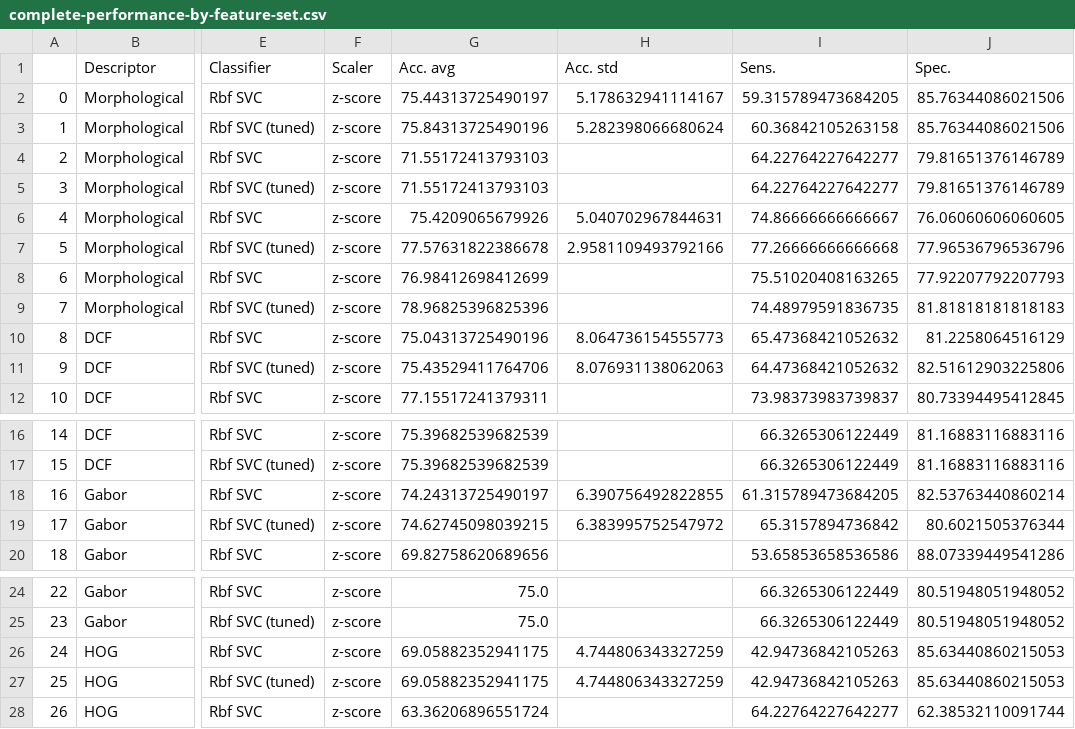
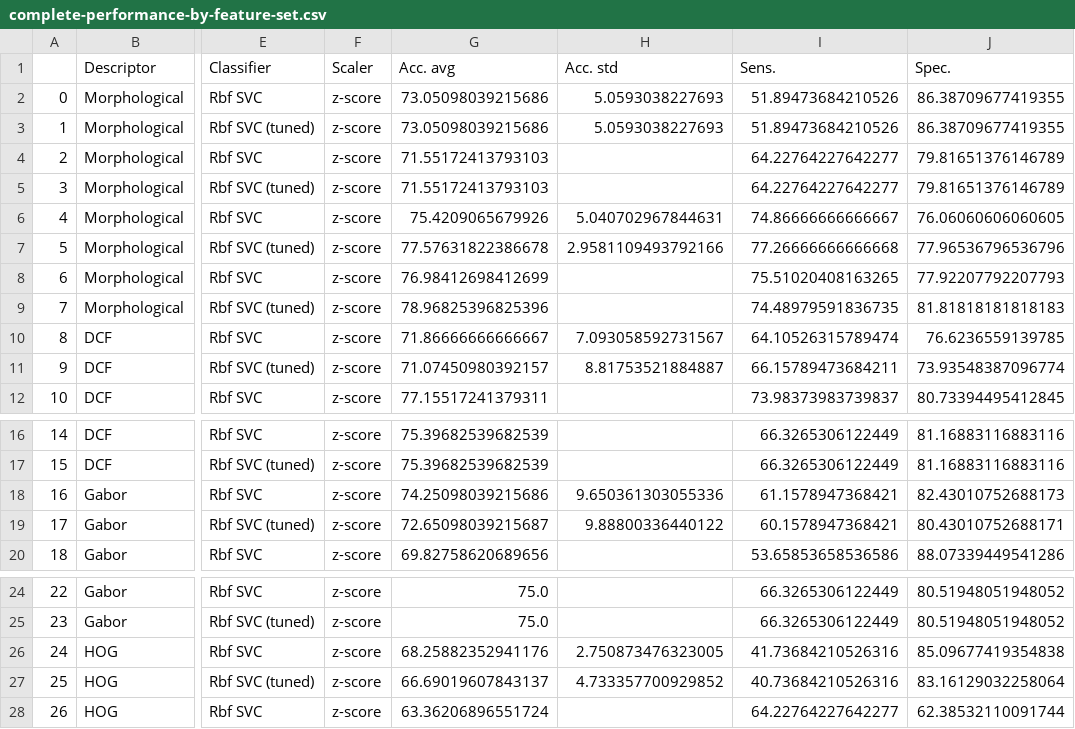
Before and after one commit to bianconif/bus_ensemble_classification, a CSV file: output/complete-performance-by-feature-set.csv, drawn as a sheet; only a part is shown, gaps mark what is left out; the diff covers the shown part only; the diff names each change by its address in the sheet, - before the commit and + after, or states it on an @@ line.

```diff
--- a/output/complete-performance-by-feature-set.csv
+++ b/output/complete-performance-by-feature-set.csv
-G2 (Acc. avg): 75.44313725490197
+G2 (Acc. avg): 73.05098039215686
-H2 (Acc. std): 5.178632941114167
+H2 (Acc. std): 5.0593038227693
-I2 (Sens.): 59.315789473684205
+I2 (Sens.): 51.89473684210526
-J2:J3 (Spec.): 85.76344086021506
+J2:J3 (Spec.): 86.38709677419355
-G3 (Acc. avg): 75.84313725490196
+G3 (Acc. avg): 73.05098039215686
-H3 (Acc. std): 5.282398066680624
+H3 (Acc. std): 5.0593038227693
-I3 (Sens.): 60.36842105263158
+I3 (Sens.): 51.89473684210526
-G10 (Acc. avg): 75.04313725490196
+G10 (Acc. avg): 71.86666666666667
-H10 (Acc. std): 8.064736154555773
+H10 (Acc. std): 7.093058592731567
-I10 (Sens.): 65.47368421052632
+I10 (Sens.): 64.10526315789474
-J10 (Spec.): 81.2258064516129
+J10 (Spec.): 76.6236559139785
-G11 (Acc. avg): 75.43529411764706
+G11 (Acc. avg): 71.07450980392157
-H11 (Acc. std): 8.076931138062063
+H11 (Acc. std): 8.81753521884887
-I11 (Sens.): 64.47368421052632
+I11 (Sens.): 66.15789473684211
-J11 (Spec.): 82.51612903225806
+J11 (Spec.): 73.93548387096774
-G18 (Acc. avg): 74.24313725490197
+G18 (Acc. avg): 74.25098039215686
-H18 (Acc. std): 6.390756492822855
+H18 (Acc. std): 9.650361303055336
-I18 (Sens.): 61.315789473684205
+I18 (Sens.): 61.1578947368421
-J18 (Spec.): 82.53763440860214
+J18 (Spec.): 82.43010752688173
-G19 (Acc. avg): 74.62745098039215
+G19 (Acc. avg): 72.65098039215687
-H19 (Acc. std): 6.383995752547972
+H19 (Acc. std): 9.88800336440122
-I19 (Sens.): 65.3157894736842
+I19 (Sens.): 60.1578947368421
-J19 (Spec.): 80.6021505376344
+J19 (Spec.): 80.43010752688171
-G26 (Acc. avg): 69.05882352941175
+G26 (Acc. avg): 68.25882352941176
-H26 (Acc. std): 4.744806343327259
+H26 (Acc. std): 2.750873476323005
-I26 (Sens.): 42.94736842105263
+I26 (Sens.): 41.73684210526316
-J26 (Spec.): 85.63440860215053
+J26 (Spec.): 85.09677419354838
-G27 (Acc. avg): 69.05882352941175
+G27 (Acc. avg): 66.69019607843137
-H27 (Acc. std): 4.744806343327259
+H27 (Acc. std): 4.733357700929852
-I27 (Sens.): 42.94736842105263
+I27 (Sens.): 40.73684210526316
-J27 (Spec.): 85.63440860215053
+J27 (Spec.): 83.16129032258064
```
Also changed, not shown: 88 edited cells elsewhere in this file, data/datasets/BrEaST/splits/splits.csv, output/best-performance-by-feature-set.csv, 1 other file.
